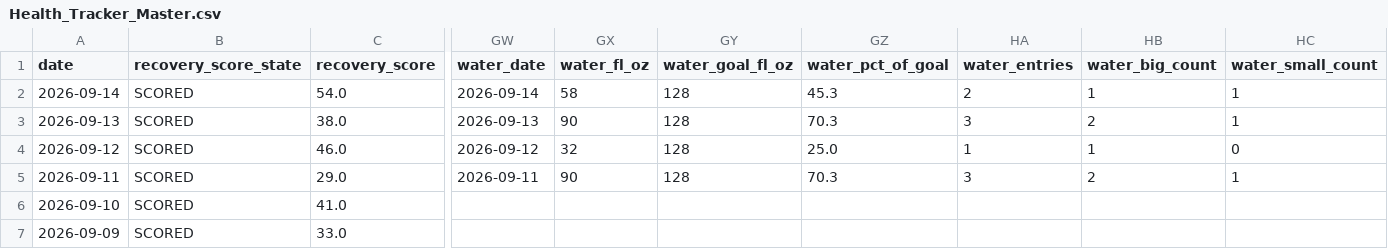
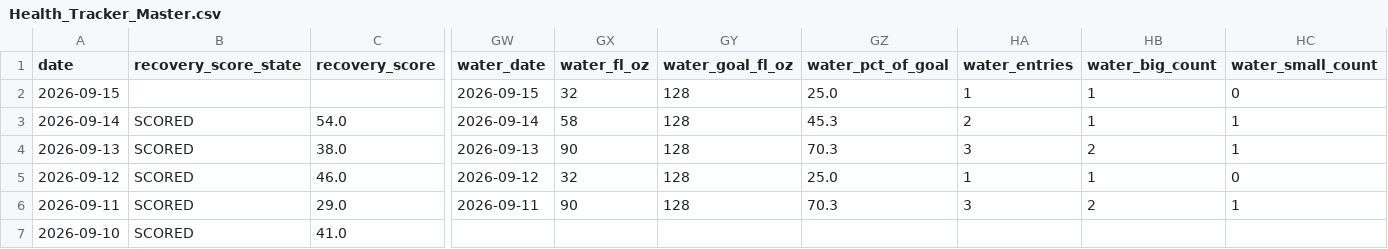
Before and after one commit to auckiefenstermacher19-cmd/Health-Tracker, a CSV file: Health_Tracker_Master.csv, drawn as a sheet; only a part is shown, gaps mark what is left out; the shorter side is filled out with more unchanged rows; rows hold the shown columns only; the diff names each change by its address in the sheet, - before the commit and + after, or states it on an @@ line.

```diff
--- a/Health_Tracker_Master.csv
+++ b/Health_Tracker_Master.csv
+row 2: 2026-09-15 |  |  | 2026-09-15 | 32 | 128 | 25.0 | 1 | 1 | 0
```
Also changed, not shown: 3 other files.
